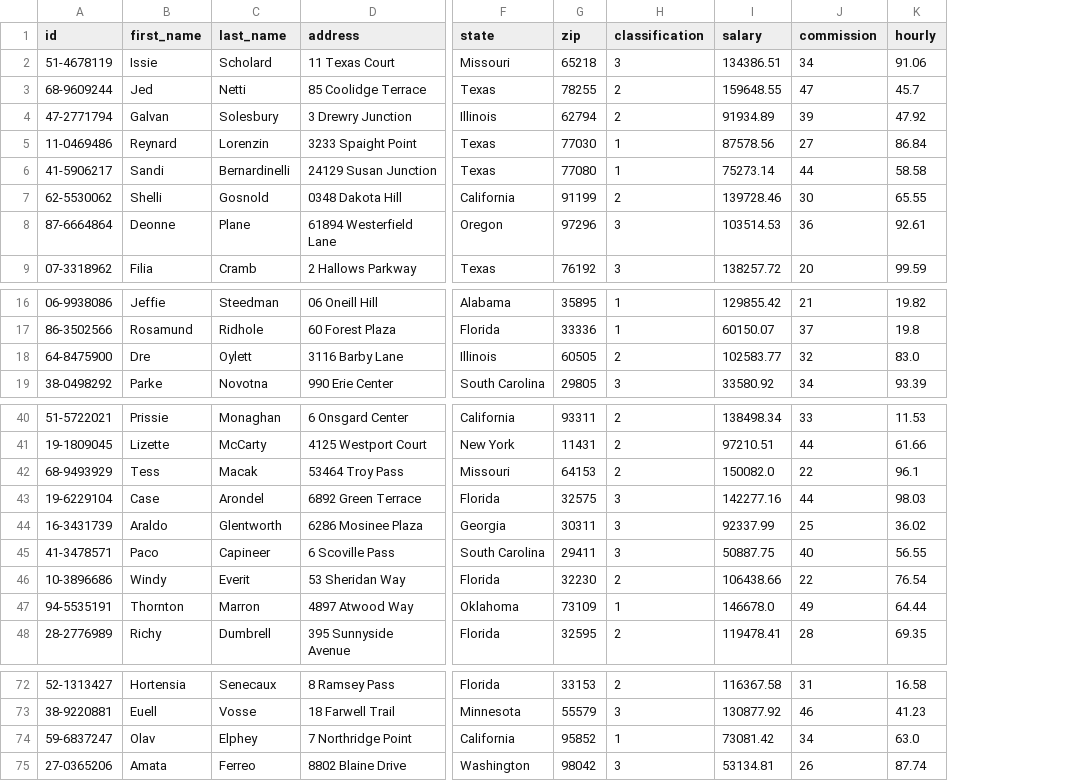
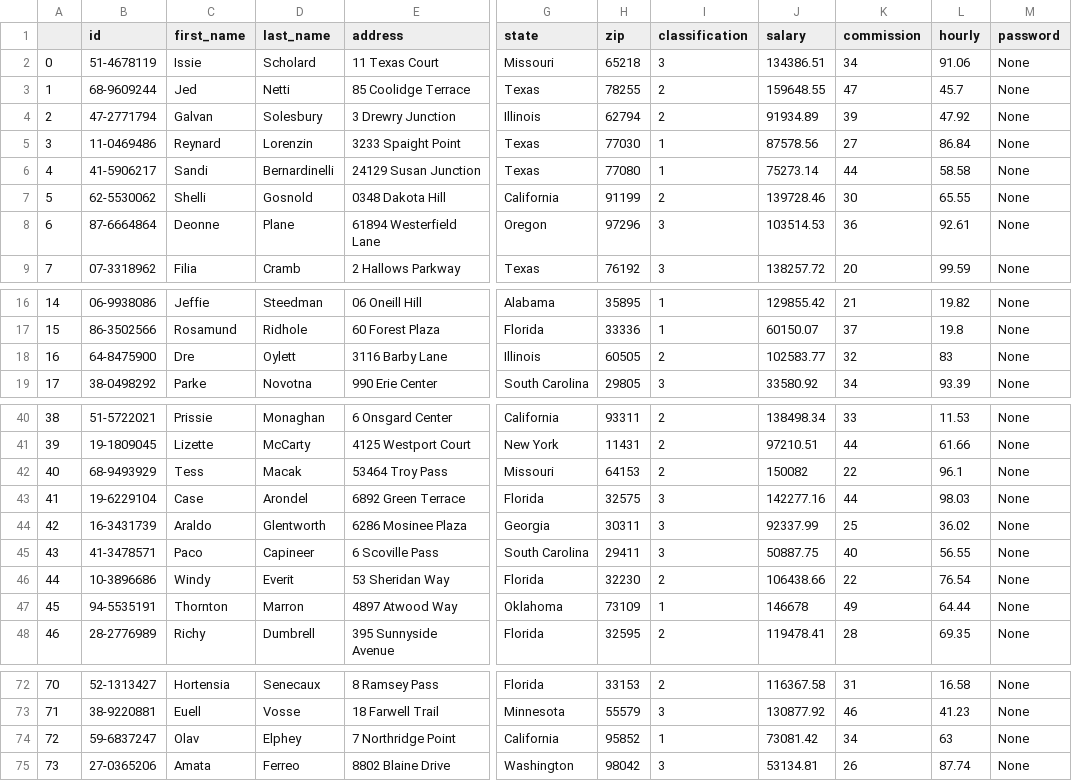
Before and after one commit to danieljohnson107/EmpDat-Payroll, a CSV file: employees.csv, drawn as a sheet; only a part is shown, gaps mark what is left out; addresses are those after the commit; the diff names each change by its address in the sheet, - before the commit and + after, or states it on an @@ line.

```diff
--- a/employees.csv
+++ b/employees.csv
+column A, rows 2-9: 0 | 1 | 2 | 3 | 4 | 5 | 6 | 7; rows 16-19: 14 | 15 | 16 | 17; rows 40-48: 38 | 39 | 40 | 41 | 42 | 43 | 44 | 45 | 46; rows 72-75: 70 | 71 | 72 | 73
+column M (password), rows 2-9: all None; rows 16-19: all None; rows 40-48: all None; rows 72-75: all None
-L18 (hourly): 83.0
+L18 (hourly): 83
-J42 (salary): 150082.0
+J42 (salary): 150082
-J47 (salary): 146678.0
+J47 (salary): 146678
-L74 (hourly): 63.0
+L74 (hourly): 63
```
Also changed, not shown: 1 other file.
